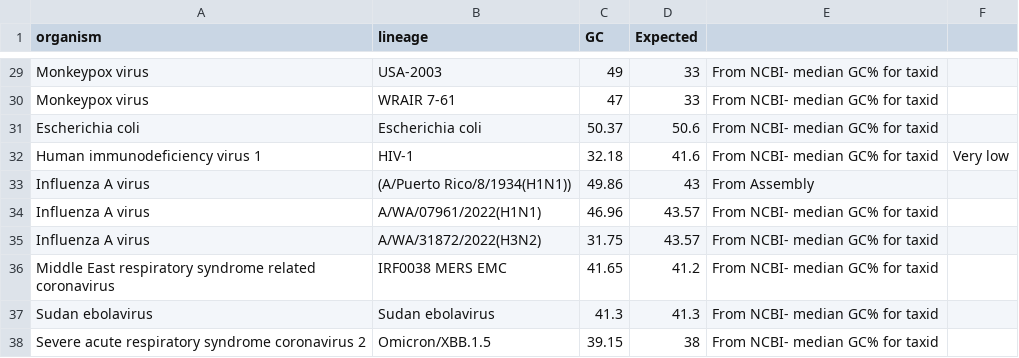
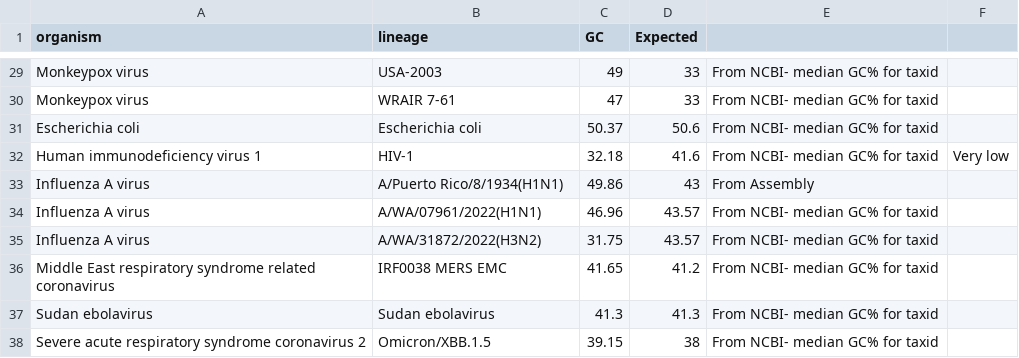
Before and after one commit to Jgergely11/test2, a CSV file: .github/workflows/avgGC_2.csv, drawn as a sheet; only a part is shown, gaps mark what is left out.

Commit message:
Update avgGC_2.csv

```diff
--- a/.github/workflows/avgGC_2.csv
+++ b/.github/workflows/avgGC_2.csv
@@ -32,3 +32,3 @@ Escherichia coli,Escherichia coli,50.37,50.6,From NCBI- median GC% for taxid,
 Human immunodeficiency virus 1,HIV-1,32.18,41.6,From NCBI- median GC% for taxid,Very low
-Influenza A virus,(A/Puerto Rico/8/1934(H1N1)),49.86,43,From Assembly,
+Influenza A virus,A/Puerto Rico/8/1934(H1N1),49.86,43,From Assembly,
 Influenza A virus,A/WA/07961/2022(H1N1),46.96,43.57,From NCBI- median GC% for taxid,
```
